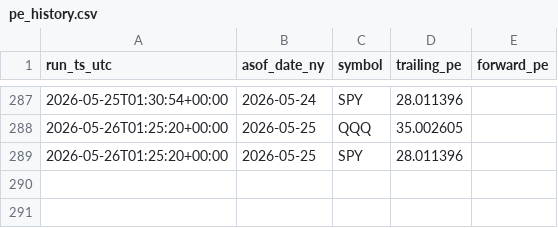
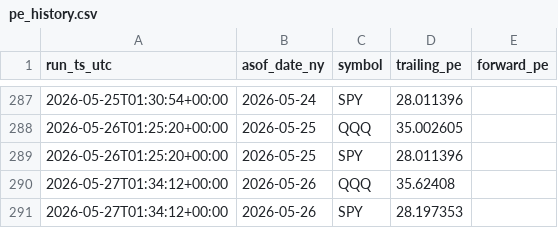
Before and after one commit to paulshang666666/SPY-QQQ-S-PE, a CSV file: data/pe_history.csv, drawn as a sheet; only a part is shown, gaps mark what is left out; the diff names each change by its address in the sheet, - before the commit and + after, or states it on an @@ line.

```diff
--- a/data/pe_history.csv
+++ b/data/pe_history.csv
+row 290: 2026-05-27T01:34:12+00:00 | 2026-05-26 | QQQ | 35.62408
+row 291: 2026-05-27T01:34:12+00:00 | 2026-05-26 | SPY | 28.197353
```
